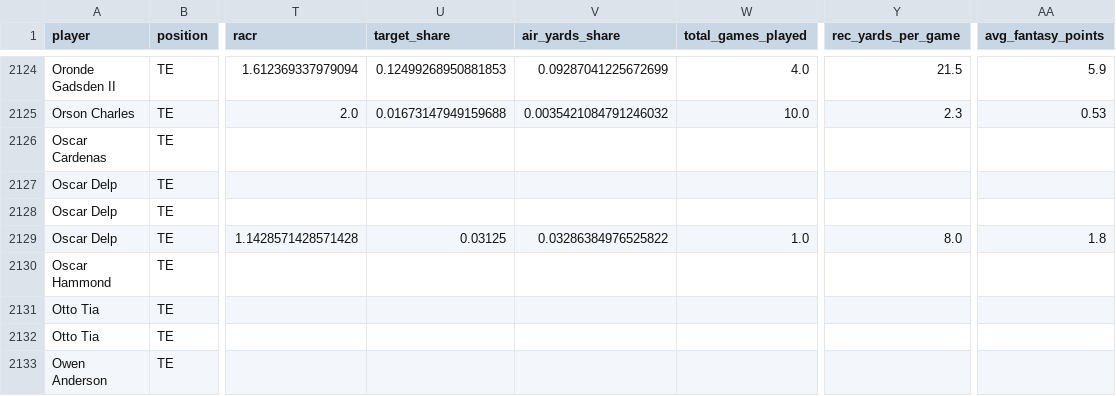
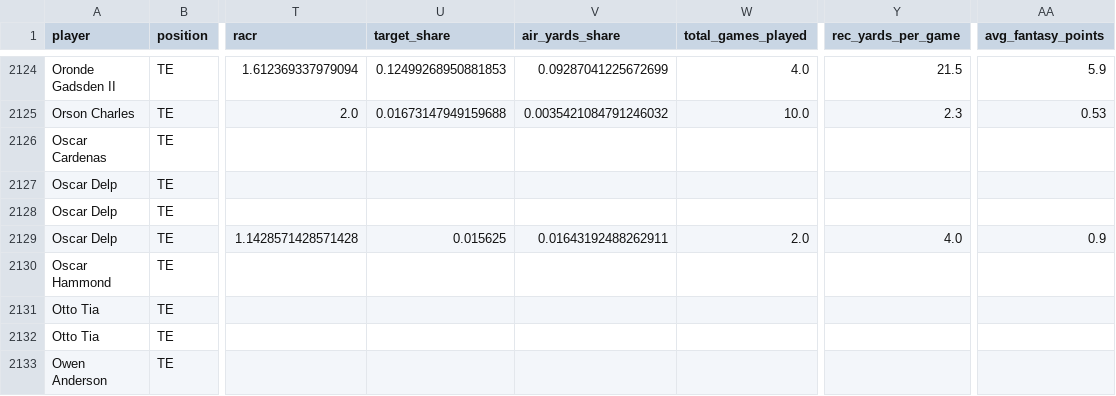
Before and after one commit to rya000667/public-fantast-football-analytics, a CSV file: data/te_season_agg.csv, drawn as a sheet; only a part is shown, gaps mark what is left out; the diff covers the shown part only; the diff names each change by its address in the sheet, - before the commit and + after, or states it on an @@ line.

```diff
--- a/data/te_season_agg.csv
+++ b/data/te_season_agg.csv
-U2129 (target_share): 0.03125
+U2129 (target_share): 0.015625
-V2129 (air_yards_share): 0.03286384976525822
+V2129 (air_yards_share): 0.01643192488262911
-W2129 (total_games_played): 1.0
+W2129 (total_games_played): 2.0
-Y2129 (rec_yards_per_game): 8.0
+Y2129 (rec_yards_per_game): 4.0
-AA2129 (avg_fantasy_points): 1.8
+AA2129 (avg_fantasy_points): 0.9
```
Also changed, not shown: 50 edited cells elsewhere in this file, data/qb_season_agg.csv, data/rb_season_agg.csv, 6 other files.
